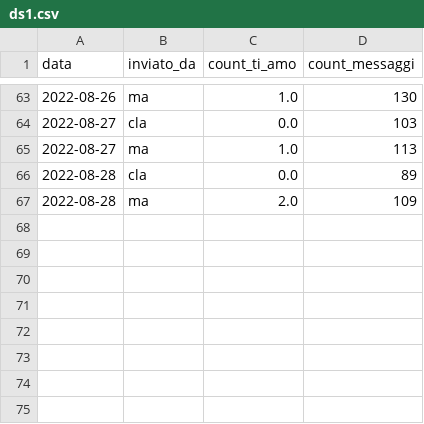
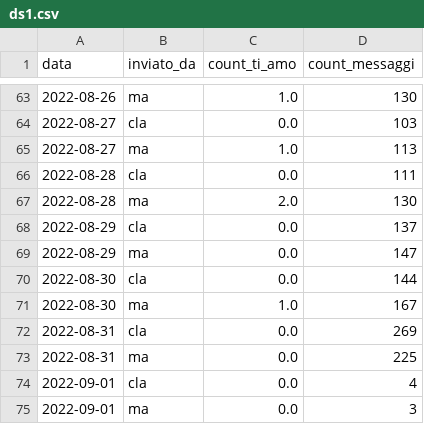
Before and after one commit to ladymhya/Love, a CSV file: ds1.csv, drawn as a sheet; only a part is shown, gaps mark what is left out.

Commit message:
17

```diff
--- a/ds1.csv
+++ b/ds1.csv
@@ -65,3 +65,11 @@ data,inviato_da,count_ti_amo,count_messaggi
 2022-08-27,ma,1.0,113
-2022-08-28,cla,0.0,89
-2022-08-28,ma,2.0,109
+2022-08-28,cla,0.0,111
+2022-08-28,ma,2.0,130
+2022-08-29,cla,0.0,137
+2022-08-29,ma,0.0,147
+2022-08-30,cla,0.0,144
+2022-08-30,ma,1.0,167
+2022-08-31,cla,0.0,269
+2022-08-31,ma,0.0,225
+2022-09-01,cla,0.0,4
+2022-09-01,ma,0.0,3
```
